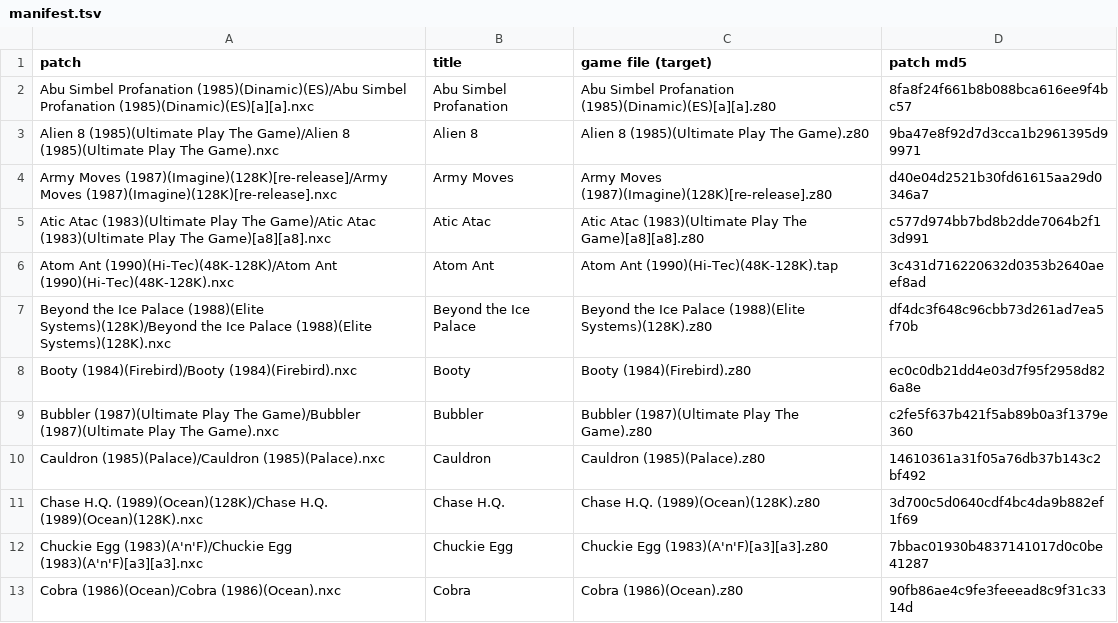
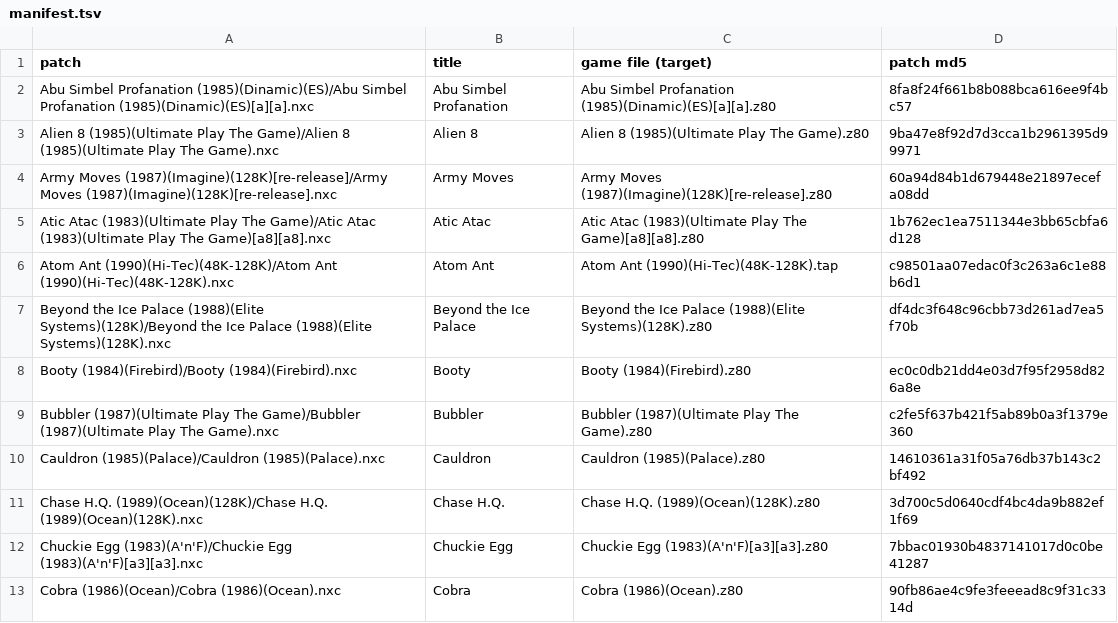
Before and after one commit to jattree/nxc, a TSV file: patches/manifest.tsv, drawn as a sheet; only a part is shown.

```diff
--- a/patches/manifest.tsv
+++ b/patches/manifest.tsv
@@ -3,5 +3,5 @@ Abu Simbel Profanation (1985)(Dinamic)(ES)/Abu Simbel Profanation (1985)(Dinamic
 Alien 8 (1985)(Ultimate Play The Game)/Alien 8 (1985)(Ultimate Play The Game).nxc	Alien 8	Alien 8 (1985)(Ultimate Play The Game).z80	9ba47e8f92d7d3cca1b2961395d99971
-Army Moves (1987)(Imagine)(128K)[re-release]/Army Moves (1987)(Imagine)(128K)[re-release].nxc	Army Moves	Army Moves (1987)(Imagine)(128K)[re-release].z80	d40e04d2521b30fd61615aa29d0346a7
-Atic Atac (1983)(Ultimate Play The Game)/Atic Atac (1983)(Ultimate Play The Game)[a8][a8].nxc	Atic Atac	Atic Atac (1983)(Ultimate Play The Game)[a8][a8].z80	c577d974bb7bd8b2dde7064b2f13d991
-Atom Ant (1990)(Hi-Tec)(48K-128K)/Atom Ant (1990)(Hi-Tec)(48K-128K).nxc	Atom Ant	Atom Ant (1990)(Hi-Tec)(48K-128K).tap	3c431d716220632d0353b2640aeef8ad
+Army Moves (1987)(Imagine)(128K)[re-release]/Army Moves (1987)(Imagine)(128K)[re-release].nxc	Army Moves	Army Moves (1987)(Imagine)(128K)[re-release].z80	60a94d84b1d679448e21897ecefa08dd
+Atic Atac (1983)(Ultimate Play The Game)/Atic Atac (1983)(Ultimate Play The Game)[a8][a8].nxc	Atic Atac	Atic Atac (1983)(Ultimate Play The Game)[a8][a8].z80	1b762ec1ea7511344e3bb65cbfa6d128
+Atom Ant (1990)(Hi-Tec)(48K-128K)/Atom Ant (1990)(Hi-Tec)(48K-128K).nxc	Atom Ant	Atom Ant (1990)(Hi-Tec)(48K-128K).tap	c98501aa07edac0f3c263a6c1e88b6d1
 Beyond the Ice Palace (1988)(Elite Systems)(128K)/Beyond the Ice Palace (1988)(Elite Systems)(128K).nxc	Beyond the Ice Palace	Beyond the Ice Palace (1988)(Elite Systems)(128K).z80	df4dc3f648c96cbb73d261ad7ea5f70b
```
Also changed, not shown: 6 other files.
